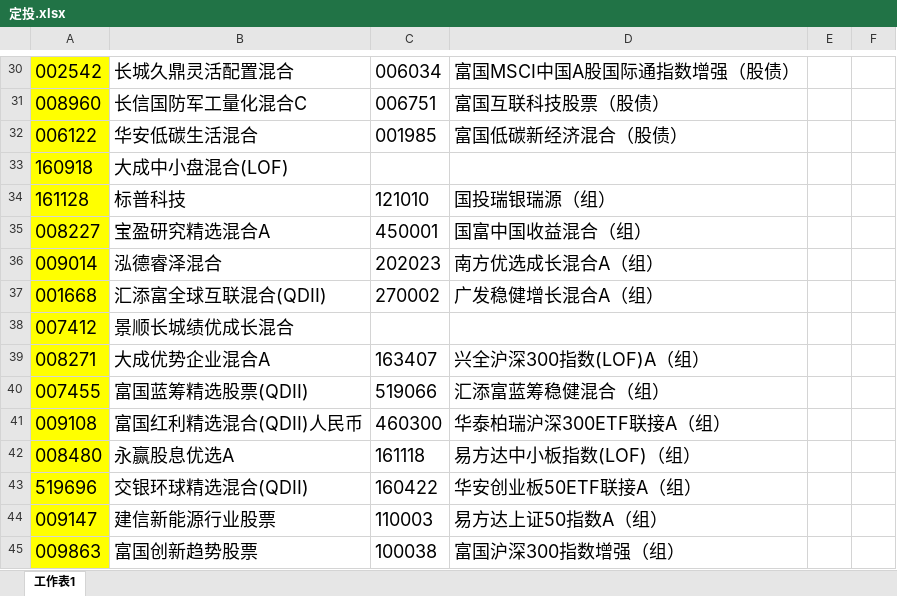
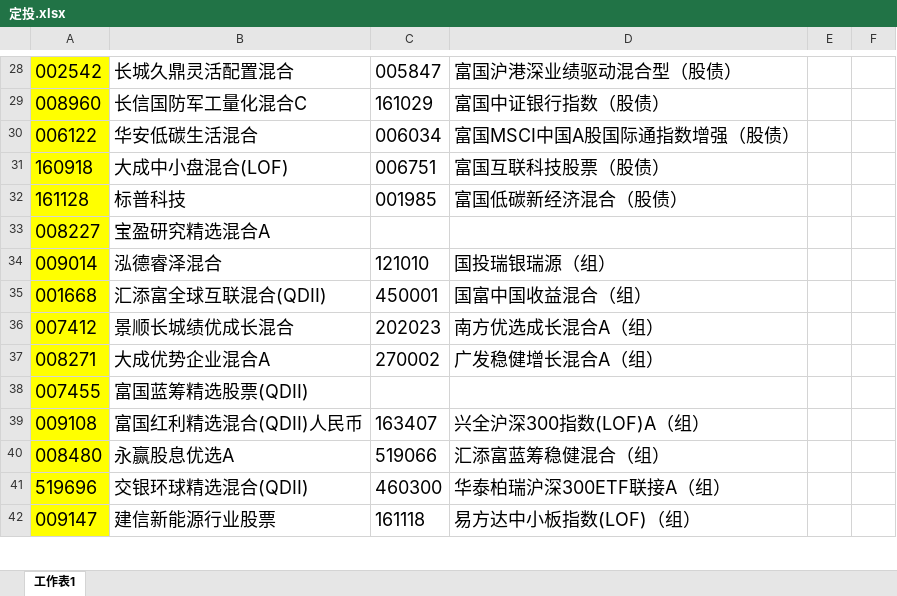
Before and after one commit to lijiadashaoye/jijinfenxi, an Excel workbook: 定投.xlsx, sheet 工作表1, drawn as a sheet; only a part is shown, gaps mark what is left out; values as stored, in another font and other column widths than the file's, no borders; removed rows and columns are numbered as before the commit, all else as after; the diff covers the shown part only; the diff names each change by its address in the sheet, - before the commit and + after, or states it on an @@ line.

```diff
--- a/定投.xlsx (sheet 工作表1)
+++ b/定投.xlsx (sheet 工作表1)
-C28: 006034
+C28: 005847
-D28: 富国MSCI中国A股国际通指数增强（股债）
+D28: 富国沪港深业绩驱动混合型（股债）
-C29: 006751
+C29: 161029
-D29: 富国互联科技股票（股债）
+D29: 富国中证银行指数（股债）
-C30: 001985
+C30: 006034
-D30: 富国低碳新经济混合（股债）
+D30: 富国MSCI中国A股国际通指数增强（股债）
-C31: (empty)
+C31: 006751
-D31: (empty)
+D31: 富国互联科技股票（股债）
-C32: 121010
+C32: 001985
-D32: 国投瑞银瑞源（组）
+D32: 富国低碳新经济混合（股债）
-C33: 450001
+C33: (empty)
-D33: 国富中国收益混合（组）
+D33: (empty)
-C34: 202023
+C34: 121010
-D34: 南方优选成长混合A（组）
+D34: 国投瑞银瑞源（组）
-C35: 270002
+C35: 450001
-D35: 广发稳健增长混合A（组）
+D35: 国富中国收益混合（组）
-C36: (empty)
+C36: 202023
-D36: (empty)
+D36: 南方优选成长混合A（组）
-C37: 163407
+C37: 270002
-D37: 兴全沪深300指数(LOF)A（组）
+D37: 广发稳健增长混合A（组）
-C38: 519066
+C38: (empty)
-D38: 汇添富蓝筹稳健混合（组）
+D38: (empty)
-C39: 460300
+C39: 163407
-D39: 华泰柏瑞沪深300ETF联接A（组）
+D39: 兴全沪深300指数(LOF)A（组）
-C40: 161118
+C40: 519066
-D40: 易方达中小板指数(LOF)（组）
+D40: 汇添富蓝筹稳健混合（组）
-C41: 160422
+C41: 460300
-D41: 华安创业板50ETF联接A（组）
+D41: 华泰柏瑞沪深300ETF联接A（组）
-C42: 110003
+C42: 161118
-D42: 易方达上证50指数A（组）
+D42: 易方达中小板指数(LOF)（组）
-row 45: 009863 | 富国创新趋势股票 | 100038 | 富国沪深300指数增强（组）
```
Also changed, not shown: 58 added rows, 12 removed rows, 2 moved rows, 106 edited cells and cell formats elsewhere in this sheet, 1 other file.
